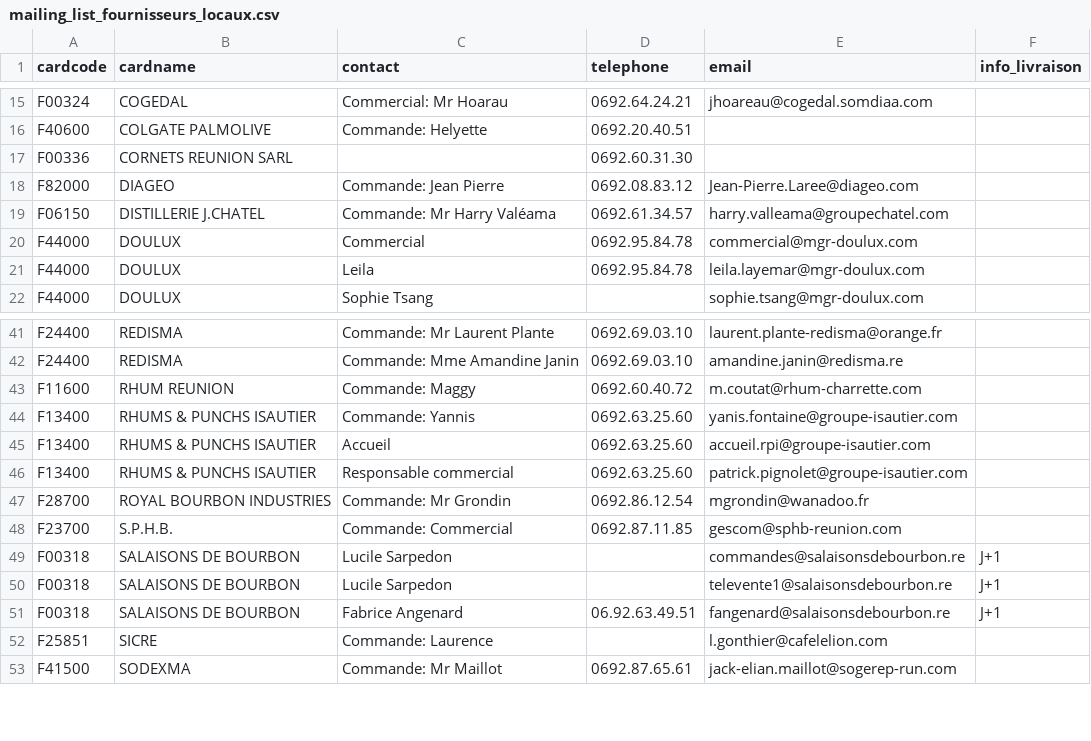
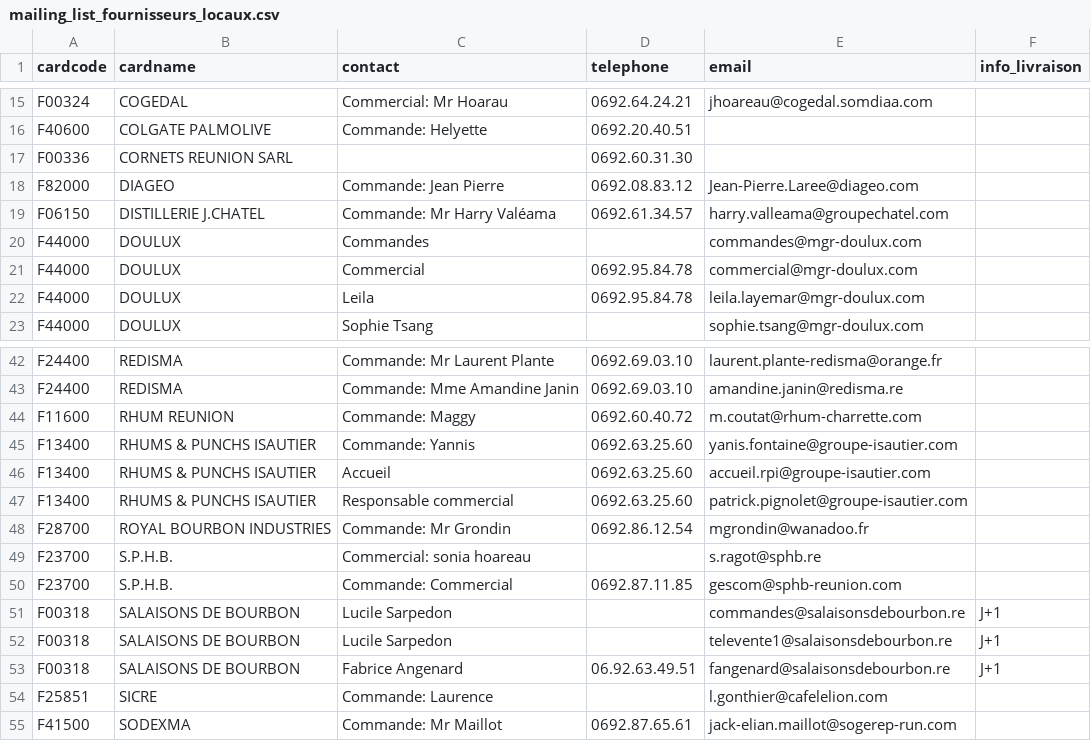
Before and after one commit to superchinois/api-gateway, a CSV file: mailing_list_fournisseurs_locaux.csv, drawn as a sheet; only a part is shown, gaps mark what is left out.

Commit message:
added new rows

```diff
--- a/mailing_list_fournisseurs_locaux.csv
+++ b/mailing_list_fournisseurs_locaux.csv
@@ -19,2 +19,3 @@
 "F06150";"DISTILLERIE J.CHATEL";"Commande: Mr Harry Valéama";"0692.61.34.57";"harry.valleama@groupechatel.com";
+"F44000";"DOULUX";"Commandes";"";"commandes@mgr-doulux.com";
 "F44000";"DOULUX";"Commercial";"0692.95.84.78";"commercial@mgr-doulux.com";
@@ -47,2 +48,3 @@
 "F28700";"ROYAL BOURBON INDUSTRIES";"Commande: Mr Grondin";"0692.86.12.54";"mgrondin@wanadoo.fr";
+"F23700";"S.P.H.B.";"Commercial: sonia hoareau";"";"s.ragot@sphb.re";
 "F23700";"S.P.H.B.";"Commande: Commercial";"0692.87.11.85";"gescom@sphb-reunion.com";
```
